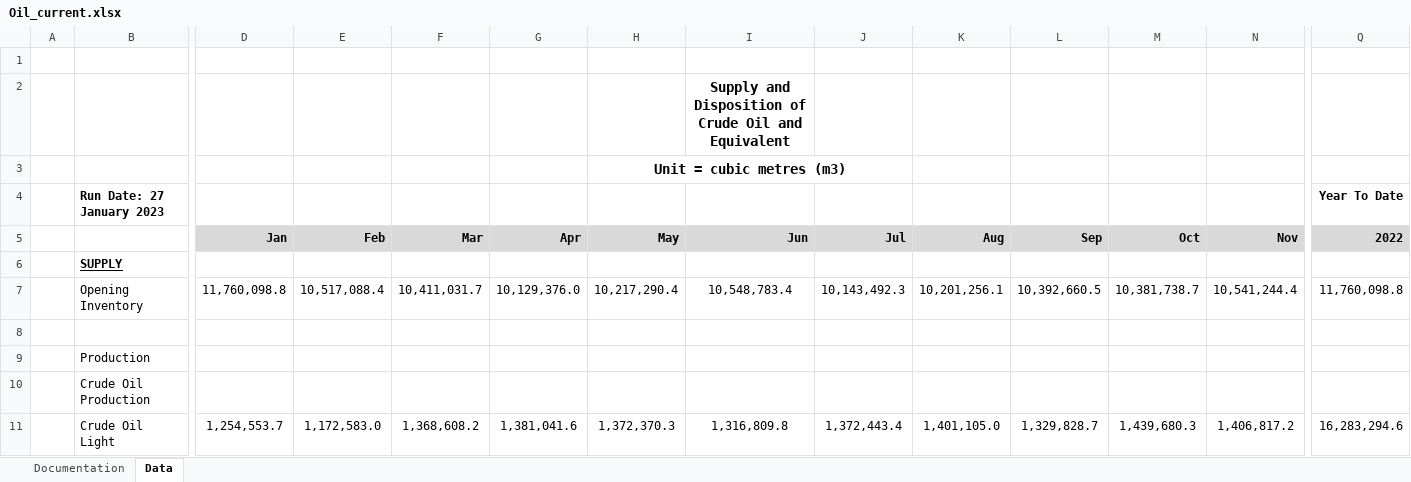
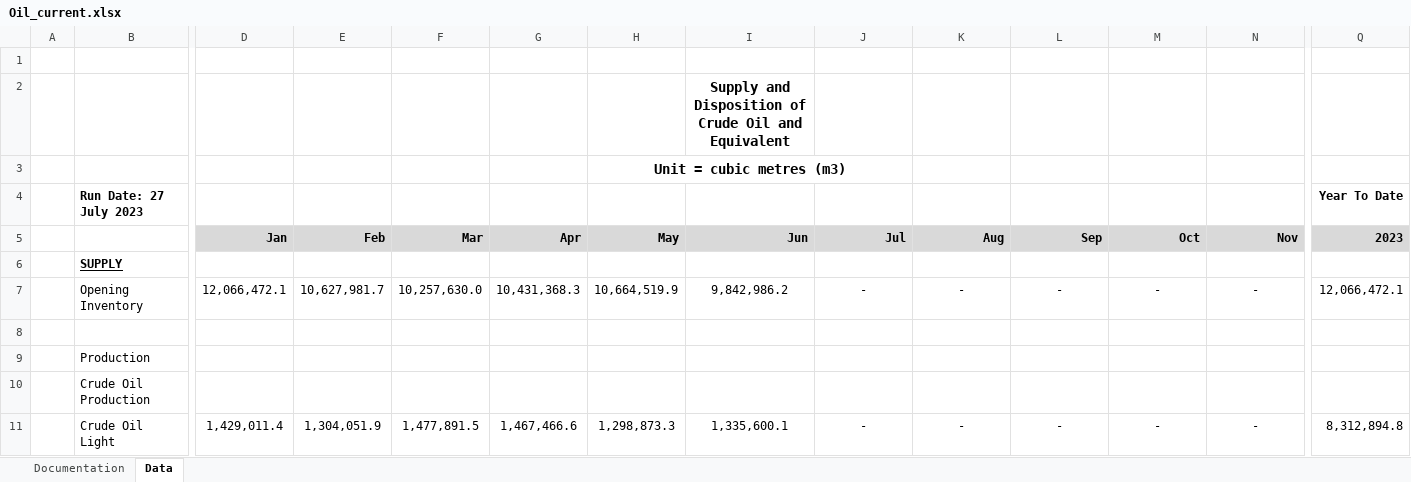
Before and after one commit to leachandrew/st3, an Excel workbook: Oil_current.xlsx, sheet Data, drawn as a sheet; only a part is shown, gaps mark what is left out; values as stored, in another font and other column widths than the file's, no borders; charts and pictures not drawn; the diff covers the shown part only; the diff names each change by its address in the sheet, - before the commit and + after, or states it on an @@ line.

```diff
--- a/Oil_current.xlsx (sheet Data)
+++ b/Oil_current.xlsx (sheet Data)
-B4: Run Date: 27 January 2023
+B4: Run Date: 27 July 2023
-Q5: 2022
+Q5: 2023
-D7: 11,760,098.8
+D7: 12,066,472.1
-E7: 10,517,088.4
+E7: 10,627,981.7
-F7: 10,411,031.7
+F7: 10,257,630.0
-G7: 10,129,376.0
+G7: 10,431,368.3
-H7: 10,217,290.4
+H7: 10,664,519.9
-I7: 10,548,783.4
+I7: 9,842,986.2
-J7: 10,143,492.3
+J7: -
-K7: 10,201,256.1
+K7: -
-L7: 10,392,660.5
+L7: -
-M7: 10,381,738.7
+M7: -
-N7: 10,541,244.4
+N7: -
-Q7: 11,760,098.8
+Q7: 12,066,472.1
-D11: 1,254,553.7
+D11: 1,429,011.4
-E11: 1,172,583.0
+E11: 1,304,051.9
-F11: 1,368,608.2
+F11: 1,477,891.5
-G11: 1,381,041.6
+G11: 1,467,466.6
-H11: 1,372,370.3
+H11: 1,298,873.3
-I11: 1,316,809.8
+I11: 1,335,600.1
-J11: 1,372,443.4
+J11: -
-K11: 1,401,105.0
+K11: -
-L11: 1,329,828.7
+L11: -
-M11: 1,439,680.3
+M11: -
-N11: 1,406,817.2
+N11: -
-Q11: 16,283,294.6
+Q11: 8,312,894.8
```
Also changed, not shown: 566 edited cells elsewhere in this sheet, 3 other files.
